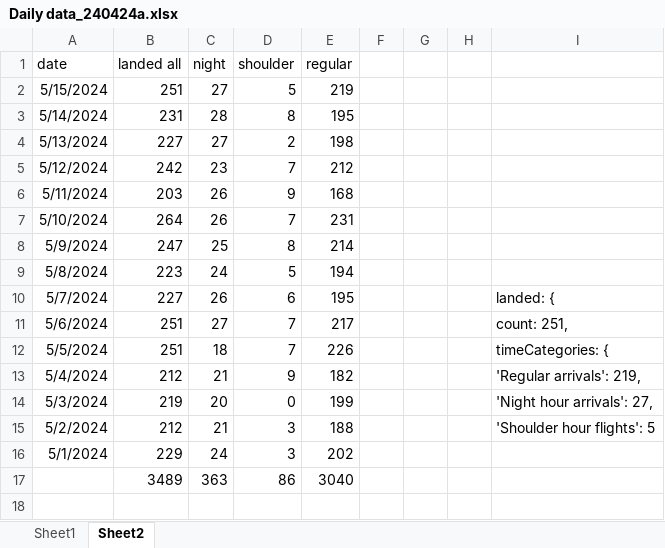
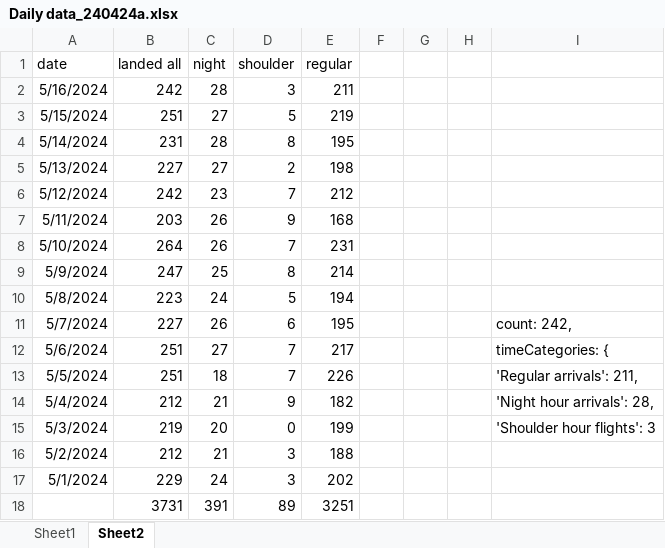
Before and after one commit to stillawake17/FlightViz, an Excel workbook: Daily data_240424a.xlsx, sheet Sheet2, drawn as a sheet; values as stored, in another font and other column widths than the file's, no borders; removed rows and columns are numbered as before the commit, all else as after; the diff names each change by its address in the sheet, - before the commit and + after, or states it on an @@ line.

Commit message:
daily

```diff
--- a/Daily data_240424a.xlsx (sheet Sheet2)
+++ b/Daily data_240424a.xlsx (sheet Sheet2)
+row 2: 5/16/2024 | 242 | 28 | 3 | 211
-I11: landed: {
+I11: count: 242,
-I12: count: 251,
+I12: timeCategories: {
-I13: timeCategories: {
+I13: 'Regular arrivals': 211,
-I14: 'Regular arrivals': 219,
+I14: 'Night hour arrivals': 28,
-I15: 'Night hour arrivals': 27,
+I15: 'Shoulder hour flights': 3
-I16: 'Shoulder hour flights': 5
+I16: (empty)
-row 17:  | 3489 | 363 | 86 | 3040
+row 18:  | 3731 | 391 | 89 | 3251
```
Also changed, not shown: 9 other files.
